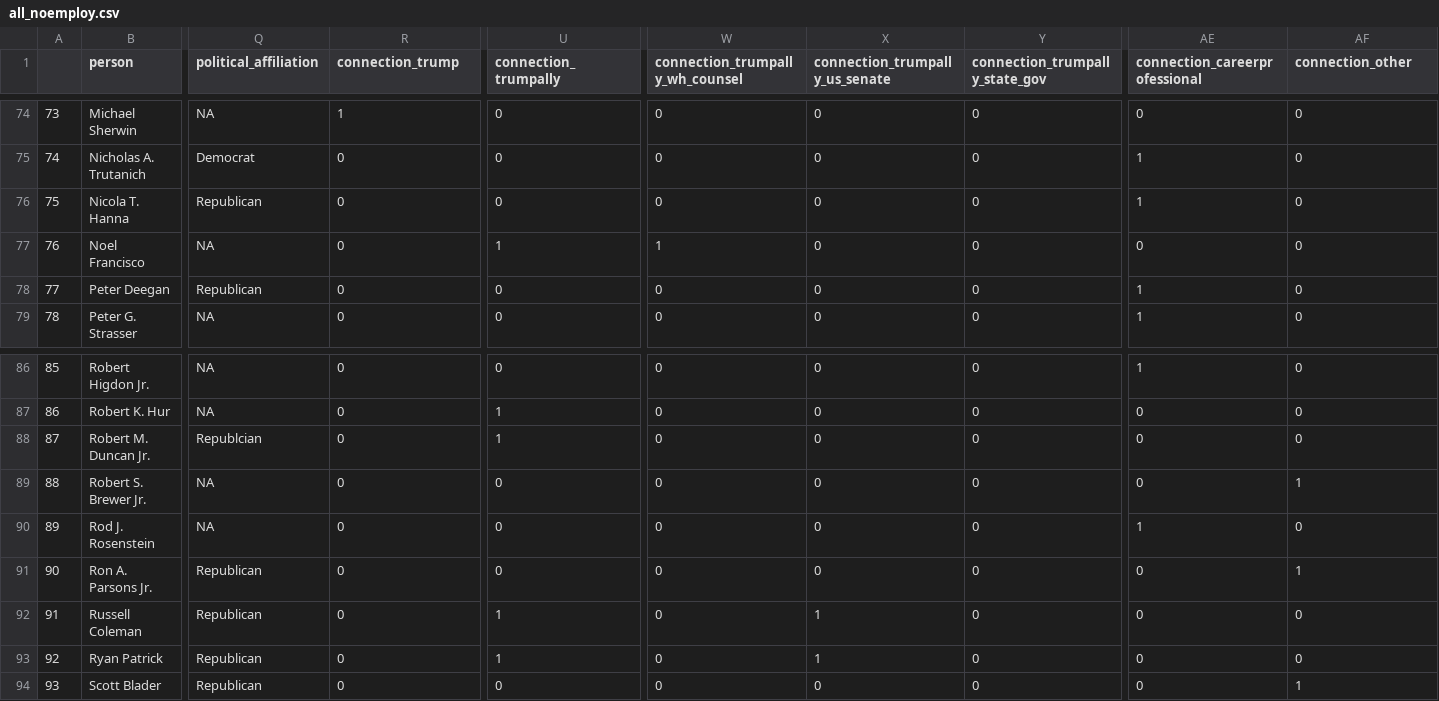
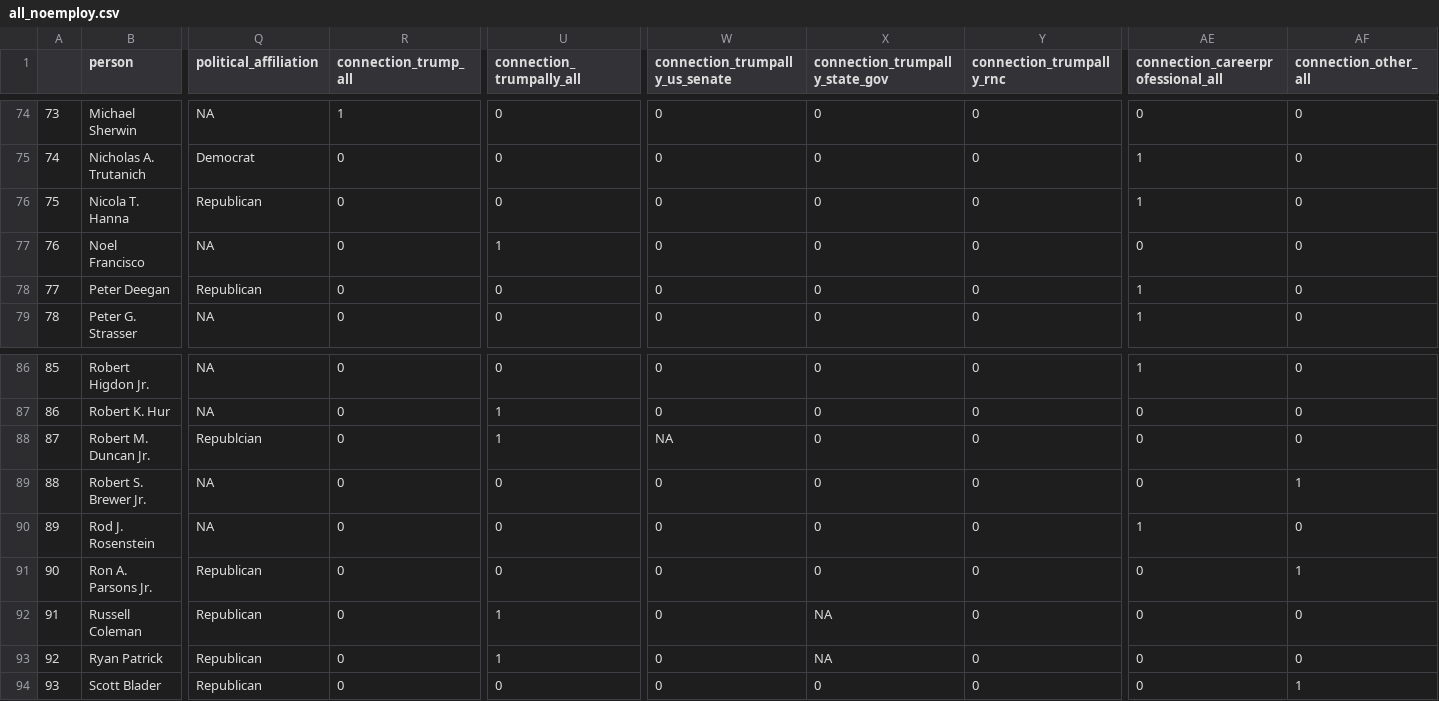
Before and after one commit to Danil-Gromakov/T41_JUSTICE_NETWORK, a CSV file: data/all_noemploy.csv, drawn as a sheet; only a part is shown, gaps mark what is left out; the diff covers the shown part only; the diff names each change by its address in the sheet, - before the commit and + after, or states it on an @@ line.

```diff
--- a/data/all_noemploy.csv
+++ b/data/all_noemploy.csv
-R1: connection_trump
+R1: connection_trump_all
-U1: connection_trumpally
+U1: connection_trumpally_all
-W1: connection_trumpally_wh_counsel
+W1: connection_trumpally_us_senate
-X1: connection_trumpally_us_senate
+X1: connection_trumpally_state_gov
-Y1: connection_trumpally_state_gov
+Y1: connection_trumpally_rnc
-AE1: connection_careerprofessional
+AE1: connection_careerprofessional_all
-AF1: connection_other
+AF1: connection_other_all
-W77 (connection_trumpally_us_senate): 1
+W77 (connection_trumpally_us_senate): 0
-W88 (connection_trumpally_us_senate): 0
+W88 (connection_trumpally_us_senate): NA
-X92:X93 (connection_trumpally_state_gov): 1
+X92:X93 (connection_trumpally_state_gov): NA
```
Also changed, not shown: 11 edited cells elsewhere in this file, 4 other files.
